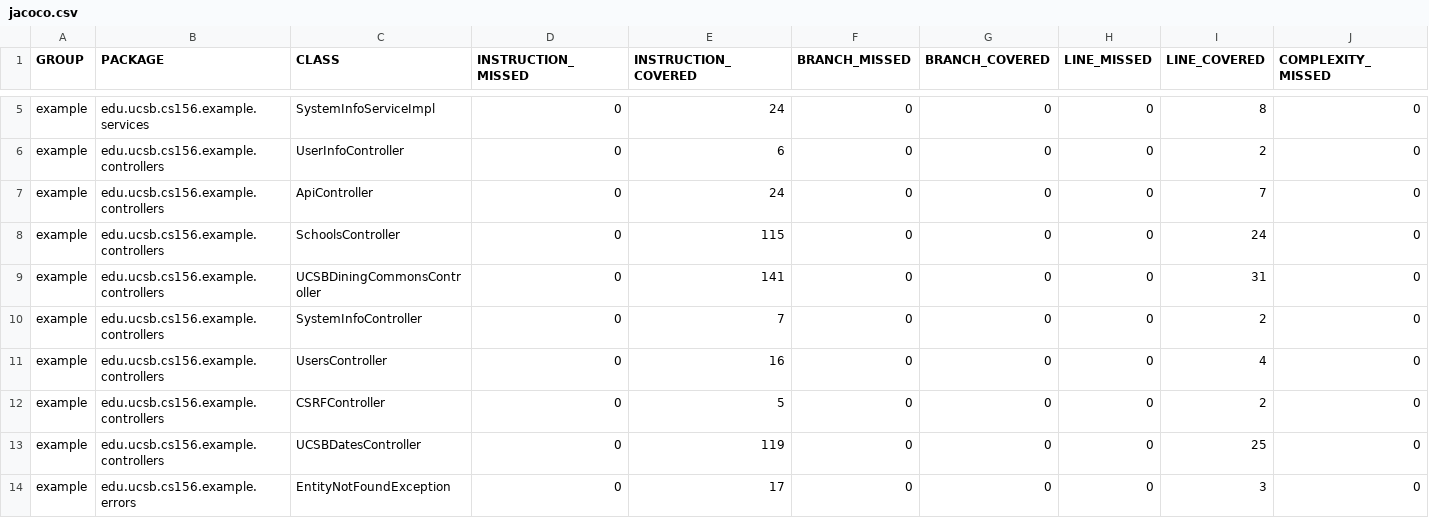
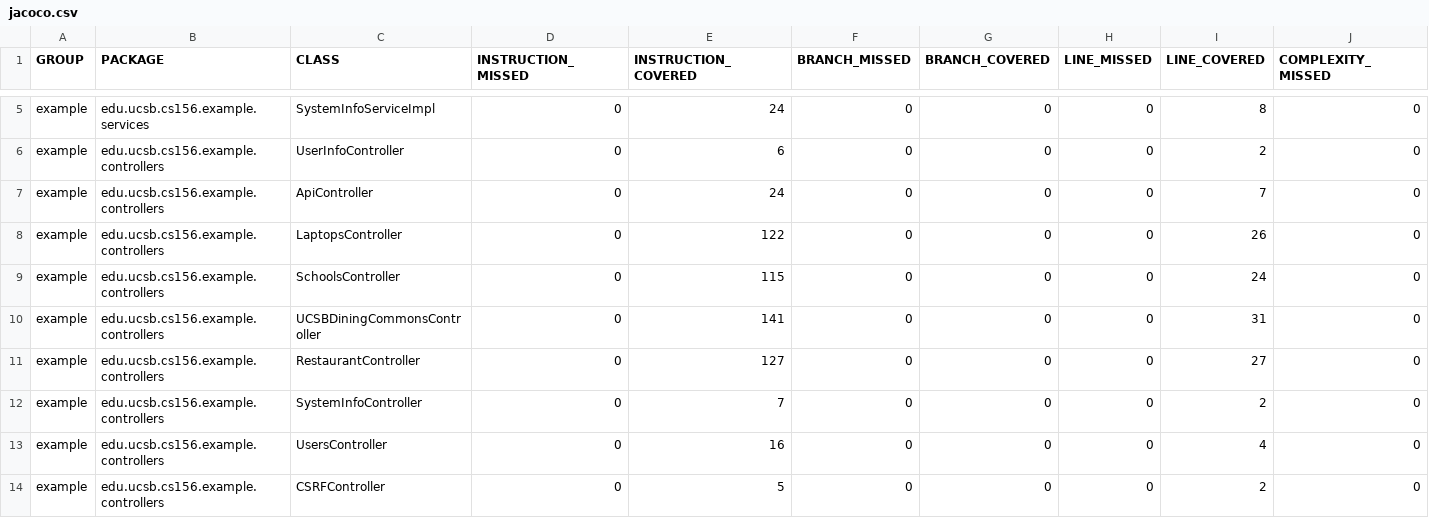
Before and after one commit to ucsb-cs156-s23/team03-s23-7pm-2, a CSV file: prs/17/jacoco/jacoco.csv, drawn as a sheet; only a part is shown, gaps mark what is left out; the shorter side is filled out with more unchanged rows; rows hold the shown columns only; the diff names each change by its address in the sheet, - before the commit and + after, or states it on an @@ line.

Commit message:
Deploying to gh-pages from @ ucsb-cs156-s23/team03-s23-7pm-2@1116499d425eedd0d95657309c9070a5dee656f0 🚀

```diff
--- a/prs/17/jacoco/jacoco.csv
+++ b/prs/17/jacoco/jacoco.csv
+row 8: example | edu.ucsb.cs156.example.controllers | LaptopsController | 0 | 122 | 0 | 0 | 0 | 26 | 0
+row 11: example | edu.ucsb.cs156.example.controllers | RestaurantController | 0 | 127 | 0 | 0 | 0 | 27 | 0
```
Also changed, not shown: 10 other files.
